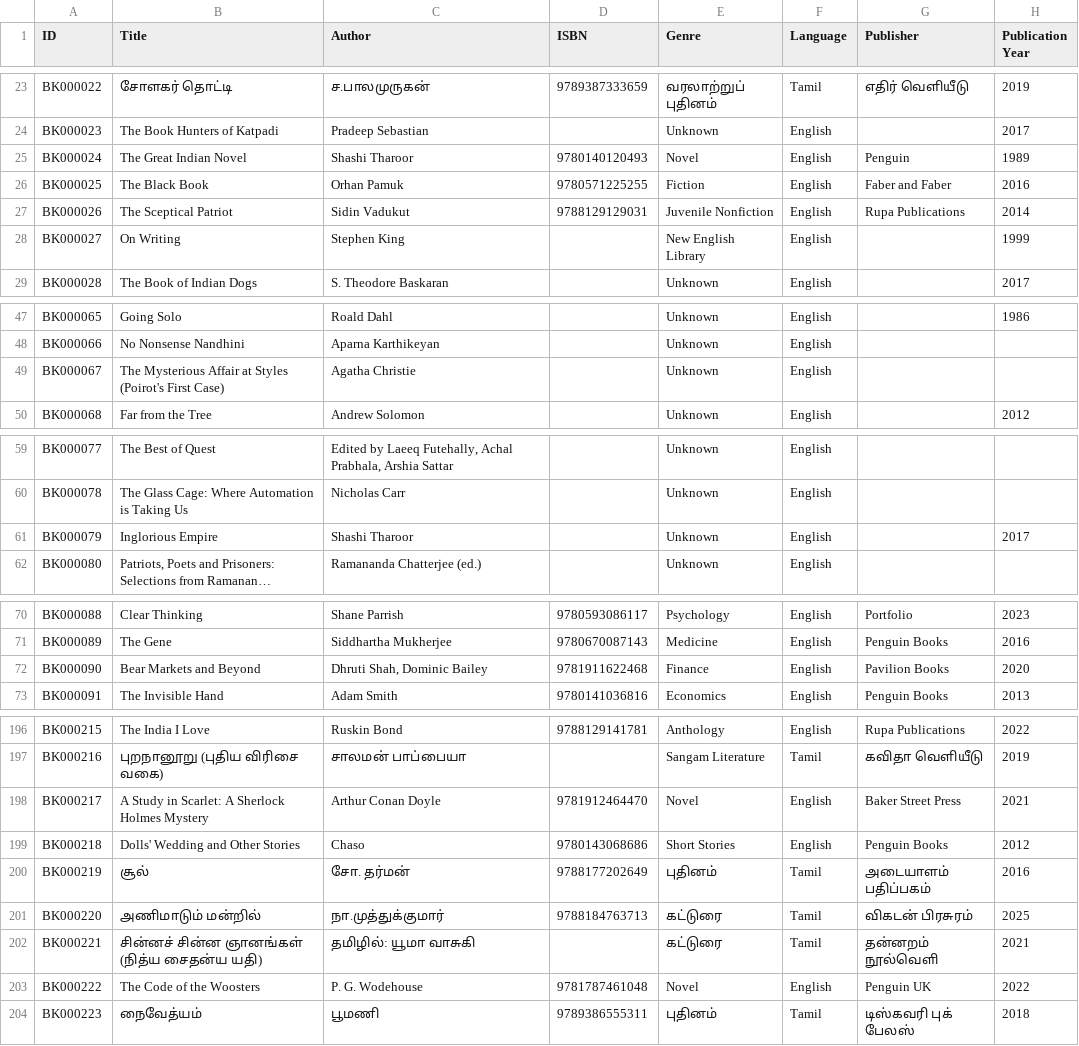
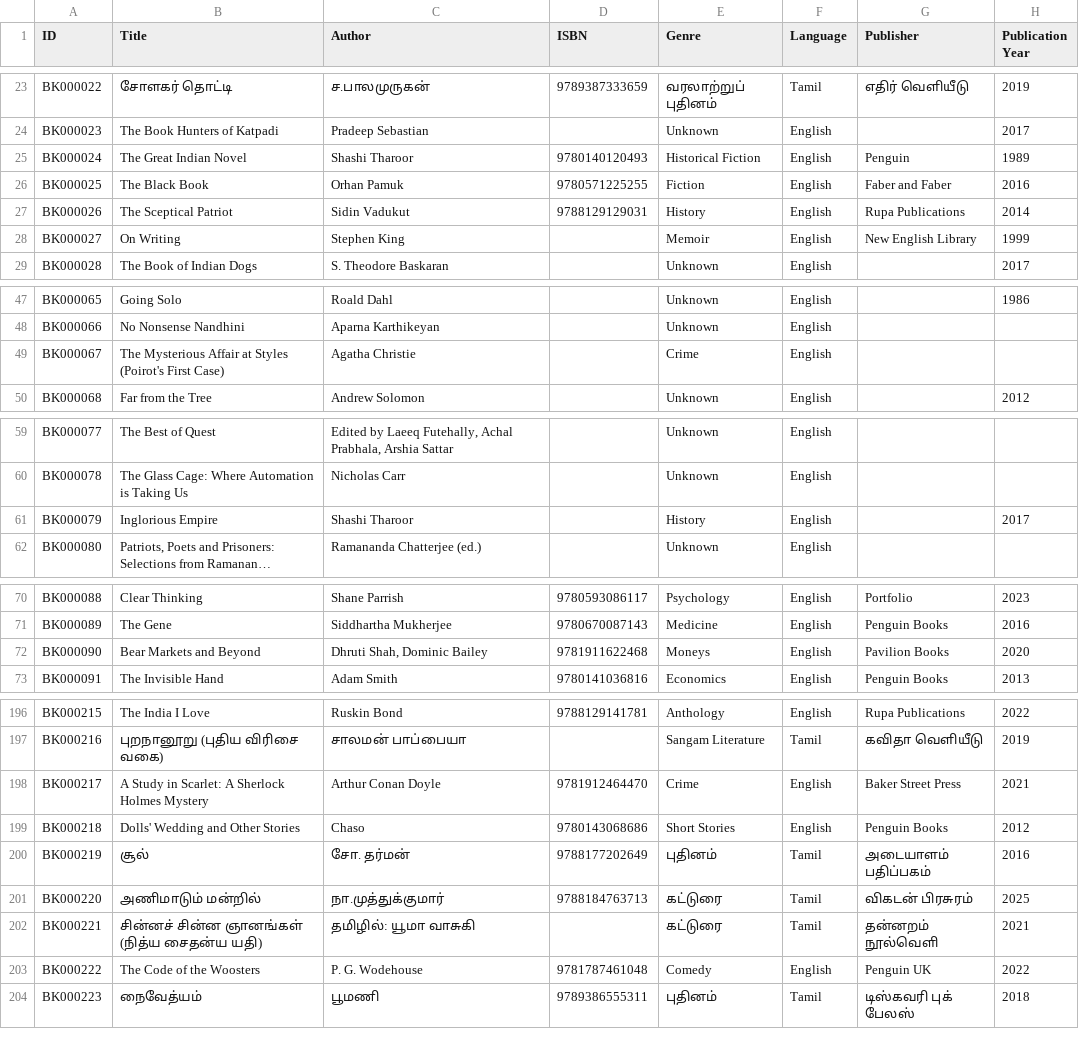
Before and after one commit to ejayaraman/books-catalogue, a CSV file: data/books.csv, drawn as a sheet; only a part is shown, gaps mark what is left out; long unchanged cells end in …; the diff covers the shown part only; the diff names each change by its address in the sheet, - before the commit and + after, or states it on an @@ line.

Commit message:
Update Genre

```diff
--- a/data/books.csv
+++ b/data/books.csv
-E25 (Genre): Novel
+E25 (Genre): Historical Fiction
-E27 (Genre): Juvenile Nonfiction
+E27 (Genre): History
-E28 (Genre): New English Library
+E28 (Genre): Memoir
-G28 (Publisher): (empty)
+G28 (Publisher): New English Library
-E49 (Genre): Unknown
+E49 (Genre): Crime
-E61 (Genre): Unknown
+E61 (Genre): History
-E72 (Genre): Finance
+E72 (Genre): Moneys
-E198 (Genre): Novel
+E198 (Genre): Crime
-E203 (Genre): Novel
+E203 (Genre): Comedy
```
Also changed, not shown: 3 edited cells elsewhere in this file.
